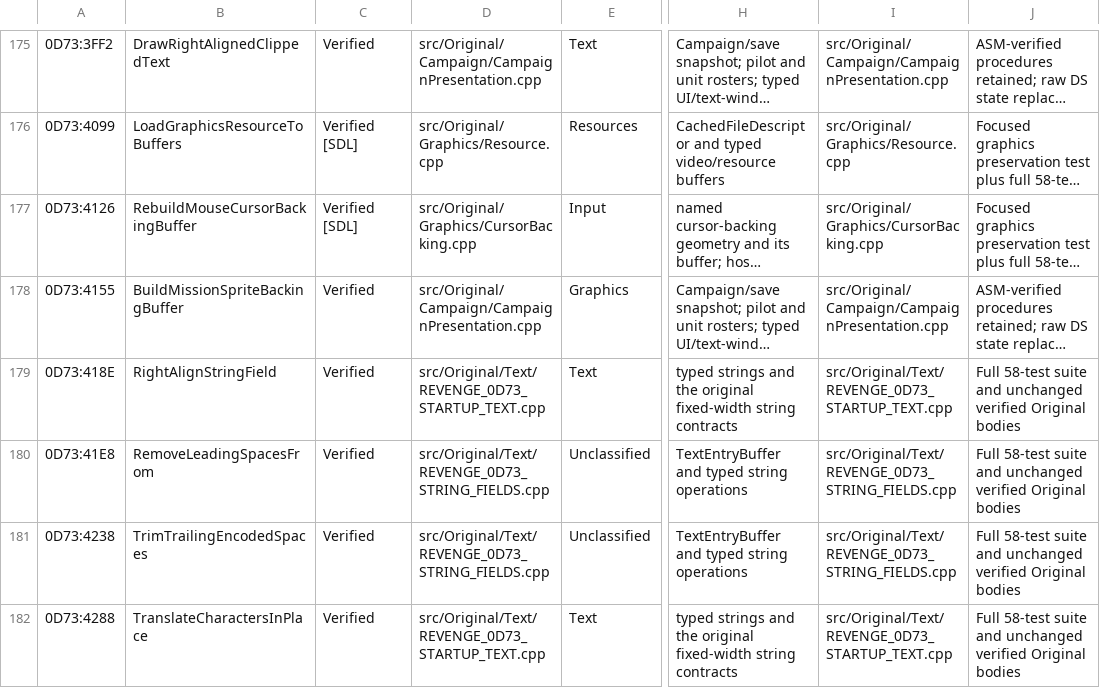
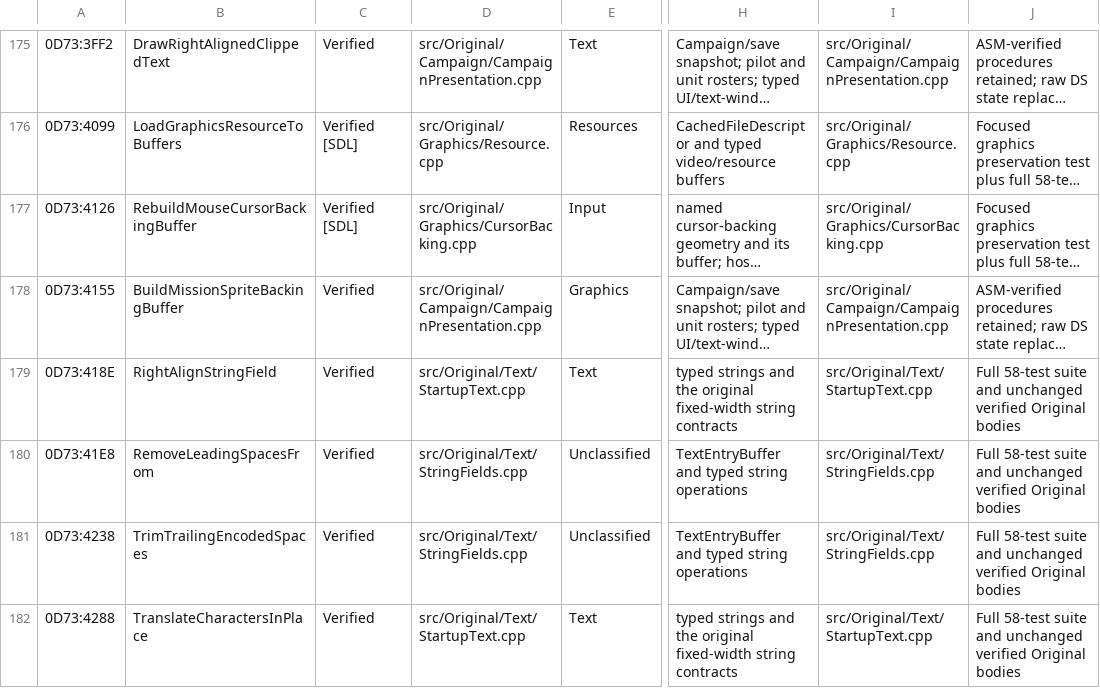
Before and after one commit to telltaleatheist/revenge-re, a CSV file: docs/SOURCE_CONVERSION_TABLE.csv, drawn as a sheet; only a part is shown, gaps mark what is left out; long unchanged cells end in …; the diff covers the shown part only; the diff names each change by its address in the sheet, - before the commit and + after, or states it on an @@ line.

Commit message:
renames: src/Original/Text, 12 files named for what they hold
The rows for src/Original/Text added to docs/RENAMES.tsv and applied by
tools/rename_files.py, nothing else: each file moved, every mention of
its old name rewritten (includes, CMake lists, both ledgers, tests,
docs), and its first line naming the segments it holds. Revenge builds
byte-identical.

```diff
--- a/docs/SOURCE_CONVERSION_TABLE.csv
+++ b/docs/SOURCE_CONVERSION_TABLE.csv
-D179: src/Original/Text/REVENGE_0D73_STARTUP_TEXT.cpp
+D179: src/Original/Text/StartupText.cpp
-I179: src/Original/Text/REVENGE_0D73_STARTUP_TEXT.cpp
+I179: src/Original/Text/StartupText.cpp
-D180:D181: src/Original/Text/REVENGE_0D73_STRING_FIELDS.cpp
+D180:D181: src/Original/Text/StringFields.cpp
-I180:I181: src/Original/Text/REVENGE_0D73_STRING_FIELDS.cpp
+I180:I181: src/Original/Text/StringFields.cpp
-D182: src/Original/Text/REVENGE_0D73_STARTUP_TEXT.cpp
+D182: src/Original/Text/StartupText.cpp
-I182: src/Original/Text/REVENGE_0D73_STARTUP_TEXT.cpp
+I182: src/Original/Text/StartupText.cpp
```
Also changed, not shown: 32 edited cells elsewhere in this file, docs/METHOD_TABLE.csv, docs/RENAMES.tsv, 15 other files.
